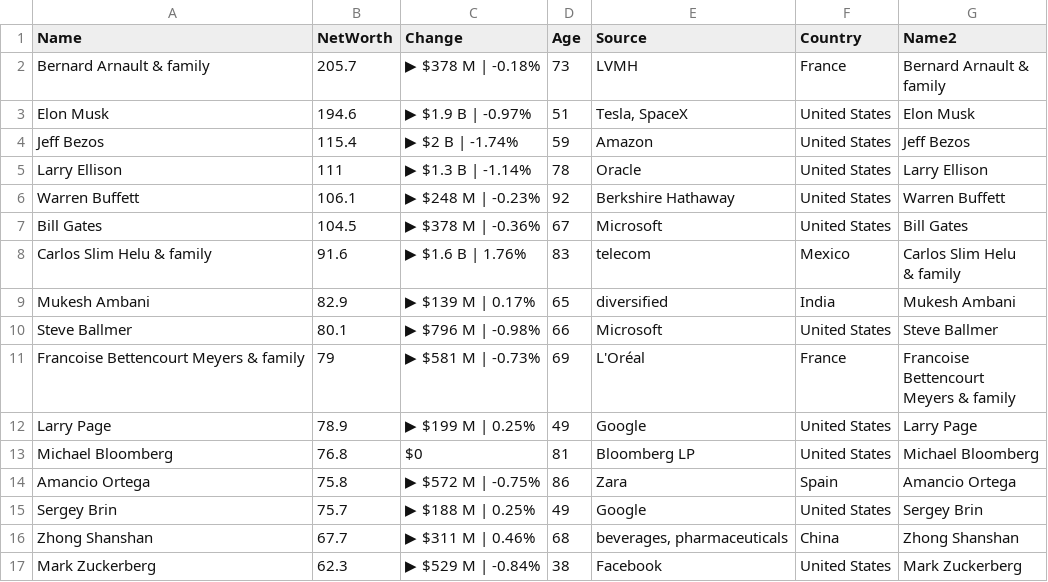
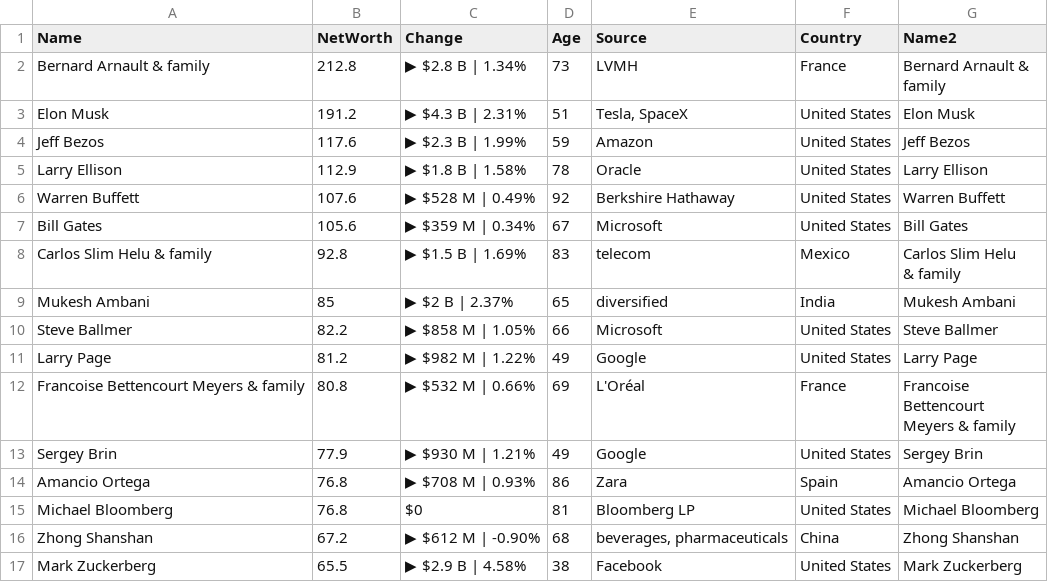
Before and after one commit to ckr4/bnaires, a CSV file: bnaires/data.csv, drawn as a sheet; only a part is shown; the diff covers the shown part only.

Commit message:
update bnaires

```diff
--- a/bnaires/data.csv
+++ b/bnaires/data.csv
@@ -1,21 +1,21 @@
 "Name","NetWorth","Change","Age","Source","Country","Name2"
-"Bernard Arnault & family",205.7,"▶ $378 M | -0.18%",73,"LVMH","France","Bernard Arnault &
-family"
-"Elon Musk",194.6,"▶ $1.9 B | -0.97%",51,"Tesla, SpaceX","United States","Elon Musk"
-"Jeff Bezos",115.4,"▶ $2 B | -1.74%",59,"Amazon","United States","Jeff Bezos"
-"Larry Ellison",111,"▶ $1.3 B | -1.14%",78,"Oracle","United States","Larry Ellison"
-"Warren Buffett",106.1,"▶ $248 M | -0.23%",92,"Berkshire Hathaway","United States","Warren Buffett"
-"Bill Gates",104.5,"▶ $378 M | -0.36%",67,"Microsoft","United States","Bill Gates"
-"Carlos Slim Helu & family",91.6,"▶ $1.6 B | 1.76%",83,"telecom","Mexico","Carlos Slim Helu
-& family"
-"Mukesh Ambani",82.9,"▶ $139 M | 0.17%",65,"diversified","India","Mukesh Ambani"
-"Steve Ballmer",80.1,"▶ $796 M | -0.98%",66,"Microsoft","United States","Steve Ballmer"
-"Francoise Bettencourt Meyers & family",79,"▶ $581 M | -0.73%",69,"L'Oréal","France","Francoise
-Bettencourt
-Meyers & family"
-"Larry Page",78.9,"▶ $199 M | 0.25%",49,"Google","United States","Larry Page"
+"Bernard Arnault & family",212.8,"▶ $2.8 B | 1.34%",73,"LVMH","France","Bernard Arnault &
+family"
+"Elon Musk",191.2,"▶ $4.3 B | 2.31%",51,"Tesla, SpaceX","United States","Elon Musk"
+"Jeff Bezos",117.6,"▶ $2.3 B | 1.99%",59,"Amazon","United States","Jeff Bezos"
+"Larry Ellison",112.9,"▶ $1.8 B | 1.58%",78,"Oracle","United States","Larry Ellison"
+"Warren Buffett",107.6,"▶ $528 M | 0.49%",92,"Berkshire Hathaway","United States","Warren Buffett"
+"Bill Gates",105.6,"▶ $359 M | 0.34%",67,"Microsoft","United States","Bill Gates"
+"Carlos Slim Helu & family",92.8,"▶ $1.5 B | 1.69%",83,"telecom","Mexico","Carlos Slim Helu
+& family"
+"Mukesh Ambani",85,"▶ $2 B | 2.37%",65,"diversified","India","Mukesh Ambani"
+"Steve Ballmer",82.2,"▶ $858 M | 1.05%",66,"Microsoft","United States","Steve Ballmer"
+"Larry Page",81.2,"▶ $982 M | 1.22%",49,"Google","United States","Larry Page"
+"Francoise Bettencourt Meyers & family",80.8,"▶ $532 M | 0.66%",69,"L'Oréal","France","Francoise
+Bettencourt
+Meyers & family"
+"Sergey Brin",77.9,"▶ $930 M | 1.21%",49,"Google","United States","Sergey Brin"
+"Amancio Ortega",76.8,"▶ $708 M | 0.93%",86,"Zara","Spain","Amancio Ortega"
 "Michael Bloomberg",76.8,"$0",81,"Bloomberg LP","United States","Michael Bloomberg"
-"Amancio Ortega",75.8,"▶ $572 M | -0.75%",86,"Zara","Spain","Amancio Ortega"
-"Sergey Brin",75.7,"▶ $188 M | 0.25%",49,"Google","United States","Sergey Brin"
-"Zhong Shanshan",67.7,"▶ $311 M | 0.46%",68,"beverages, pharmaceuticals","China","Zhong Shanshan"
-"Mark Zuckerberg",62.3,"▶ $529 M | -0.84%",38,"Facebook","United States","Mark Zuckerberg"
+"Zhong Shanshan",67.2,"▶ $612 M | -0.90%",68,"beverages, pharmaceuticals","China","Zhong Shanshan"
+"Mark Zuckerberg",65.5,"▶ $2.9 B | 4.58%",38,"Facebook","United States","Mark Zuckerberg"
```
Also changed, not shown: 1 moved row and 9 edited cells elsewhere in this file, 1 other file.
